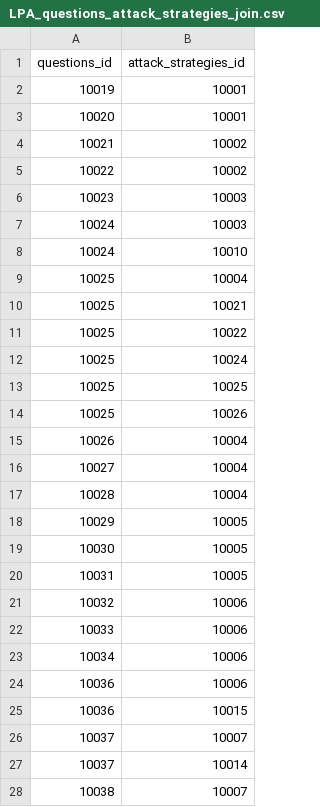
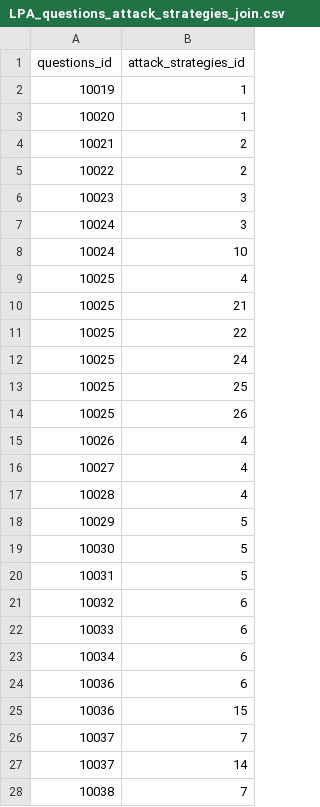
Before and after one commit to rating-eu/rating_v1, a CSV file: src/main/resources/config/liquibase/LPA_questions_attack_strategies_join.csv, drawn as a sheet; only a part is shown; the diff covers the shown part only.

```diff
--- a/src/main/resources/config/liquibase/LPA_questions_attack_strategies_join.csv
+++ b/src/main/resources/config/liquibase/LPA_questions_attack_strategies_join.csv
@@ -1,28 +1,28 @@
 questions_id;attack_strategies_id
-10019;10001
-10020;10001
-10021;10002
-10022;10002
-10023;10003
-10024;10003
-10024;10010
-10025;10004
-10025;10021
-10025;10022
-10025;10024
-10025;10025
-10025;10026
-10026;10004
-10027;10004
-10028;10004
-10029;10005
-10030;10005
-10031;10005
-10032;10006
-10033;10006
-10034;10006
-10036;10006
-10036;10015
-10037;10007
-10037;10014
-10038;10007
+10019;1
+10020;1
+10021;2
+10022;2
+10023;3
+10024;3
+10024;10
+10025;4
+10025;21
+10025;22
+10025;24
+10025;25
+10025;26
+10026;4
+10027;4
+10028;4
+10029;5
+10030;5
+10031;5
+10032;6
+10033;6
+10034;6
+10036;6
+10036;15
+10037;7
+10037;14
+10038;7
```
Also changed, not shown: 61 edited cells elsewhere in this file, src/main/resources/config/liquibase/LPA_questions_attack_strategies.csv, src/main/resources/config/liquibase/LPA_questions_threat_agents.csv, 1 other file.
